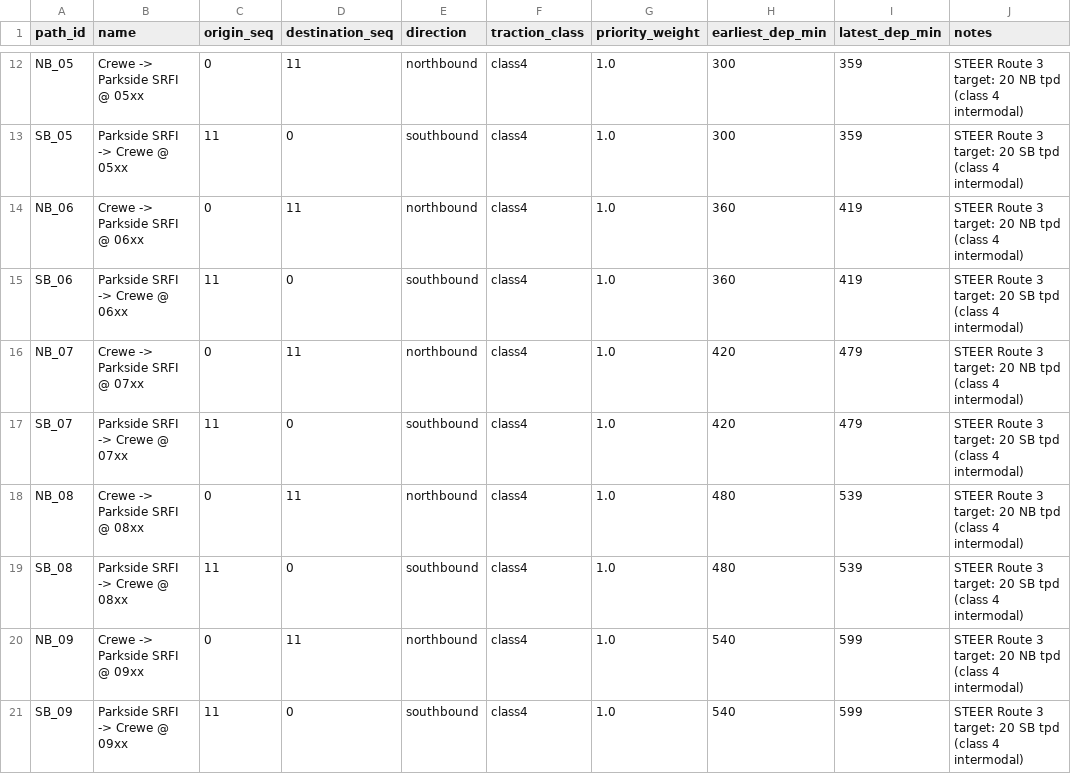
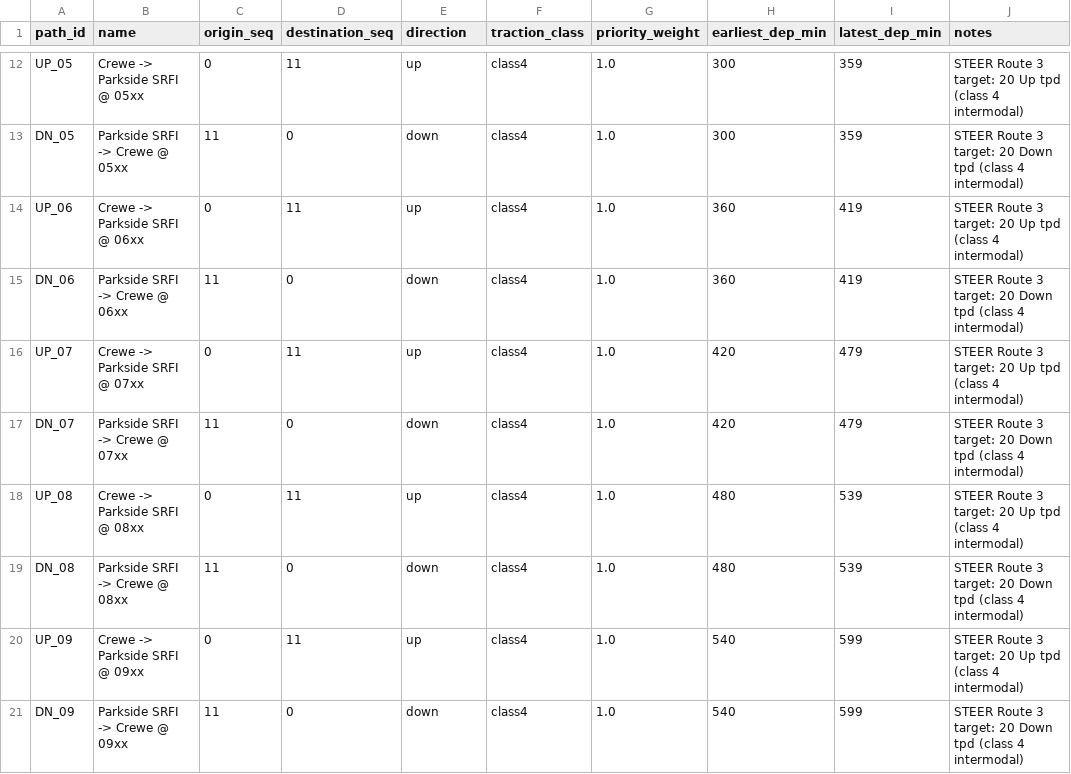
Before and after one commit to dr-abdullah-24/Rail_Capacity_WebApp, a CSV file: backend/data/milp/candidate_paths_steer_class4.csv, drawn as a sheet; only a part is shown, gaps mark what is left out; the diff covers the shown part only; the diff names each change by its address in the sheet, - before the commit and + after, or states it on an @@ line.

```diff
--- a/backend/data/milp/candidate_paths_steer_class4.csv
+++ b/backend/data/milp/candidate_paths_steer_class4.csv
-A12 (path_id): NB_05
+A12 (path_id): UP_05
-E12 (direction): northbound
+E12 (direction): up
-J12 (notes): …target: 20 NB tpd (class…
+J12 (notes): …target: 20 Up tpd (class…
-A13 (path_id): SB_05
+A13 (path_id): DN_05
-E13 (direction): southbound
+E13 (direction): down
-J13 (notes): …target: 20 SB tpd (class…
+J13 (notes): …target: 20 Down tpd (class…
-A14 (path_id): NB_06
+A14 (path_id): UP_06
-E14 (direction): northbound
+E14 (direction): up
-J14 (notes): …target: 20 NB tpd (class…
+J14 (notes): …target: 20 Up tpd (class…
-A15 (path_id): SB_06
+A15 (path_id): DN_06
-E15 (direction): southbound
+E15 (direction): down
-J15 (notes): …target: 20 SB tpd (class…
+J15 (notes): …target: 20 Down tpd (class…
-A16 (path_id): NB_07
+A16 (path_id): UP_07
-E16 (direction): northbound
+E16 (direction): up
-J16 (notes): …target: 20 NB tpd (class…
+J16 (notes): …target: 20 Up tpd (class…
-A17 (path_id): SB_07
+A17 (path_id): DN_07
-E17 (direction): southbound
+E17 (direction): down
-J17 (notes): …target: 20 SB tpd (class…
+J17 (notes): …target: 20 Down tpd (class…
-A18 (path_id): NB_08
+A18 (path_id): UP_08
-E18 (direction): northbound
+E18 (direction): up
-J18 (notes): …target: 20 NB tpd (class…
+J18 (notes): …target: 20 Up tpd (class…
-A19 (path_id): SB_08
+A19 (path_id): DN_08
-E19 (direction): southbound
+E19 (direction): down
-J19 (notes): …target: 20 SB tpd (class…
+J19 (notes): …target: 20 Down tpd (class…
-A20 (path_id): NB_09
+A20 (path_id): UP_09
-E20 (direction): northbound
+E20 (direction): up
-J20 (notes): …target: 20 NB tpd (class…
+J20 (notes): …target: 20 Up tpd (class…
-A21 (path_id): SB_09
+A21 (path_id): DN_09
-E21 (direction): southbound
+E21 (direction): down
-J21 (notes): …target: 20 SB tpd (class…
+J21 (notes): …target: 20 Down tpd (class…
```
Also changed, not shown: 114 edited cells elsewhere in this file, backend/data/milp/candidate_paths_steer.csv, backend/data/milp/srt_profile.csv, 12 other files.
